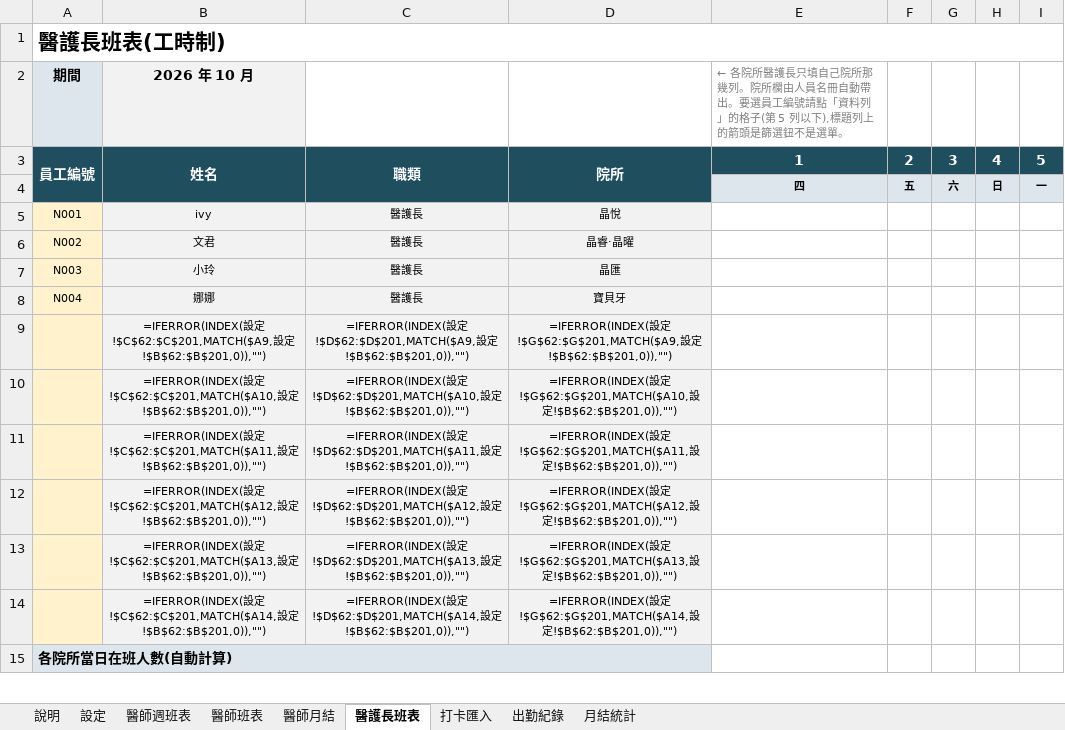
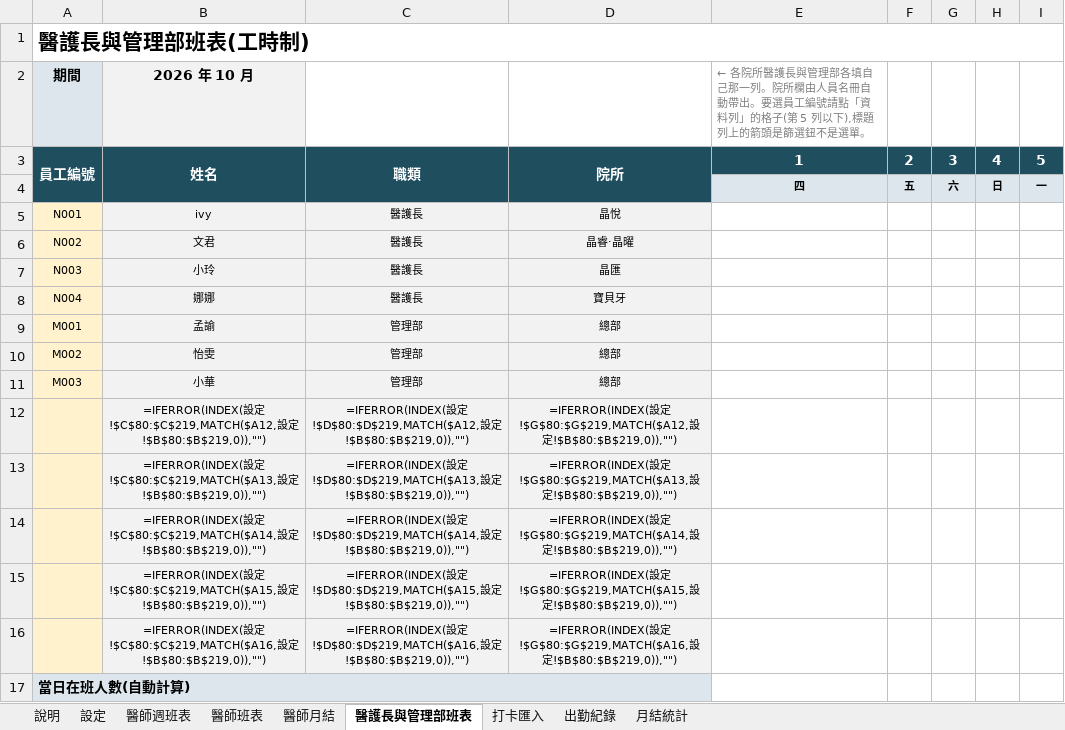
Before and after one commit to michaellin125632177-del/-, an Excel workbook: out/日三牙醫體系_統一出勤表.xlsx, sheet 醫護長與管理部班表, drawn as a sheet; only a part is shown; values as stored, in another font and other column widths than the file's, no borders; formulas without a stored value are shown as written; conditional formats not drawn; removed rows and columns are numbered as before the commit, all else as after; rows hold the shown columns only; the diff covers the shown part only; the diff names each change by its address in the sheet, - before the commit and + after, or states it on an @@ line.

```diff
--- a/out/日三牙醫體系_統一出勤表.xlsx (sheet 醫護長與管理部班表)
+++ b/out/日三牙醫體系_統一出勤表.xlsx (sheet 醫護長與管理部班表)
-sheet tab: 醫護長班表
+sheet tab: 醫護長與管理部班表
-A1: 醫護長班表(工時制)
+A1: 醫護長與管理部班表(工時制)
-E2: …所醫護長只填自己院所那幾列。院所…
+E2: …所醫護長與管理部各填自己那一列。院所…
+row 9: M001 | 孟諭 | 管理部 | 總部
+row 10: M002 | 怡雯 | 管理部 | 總部
+row 11: M003 | 小華 | 管理部 | 總部
-B12: …設定!$C$62:$C$201,MATCH($A9,設定!$B$62:$B$201,0)),"")
+B12: …設定!$C$80:$C$219,MATCH($A12,設定!$B$80:$B$219,0)),"")
-C12: …設定!$D$62:$D$201,MATCH($A9,設定!$B$62:$B$201,0)),"")
+C12: …設定!$D$80:$D$219,MATCH($A12,設定!$B$80:$B$219,0)),"")
-D12: …設定!$G$62:$G$201,MATCH($A9,設定!$B$62:$B$201,0)),"")
+D12: …設定!$G$80:$G$219,MATCH($A12,設定!$B$80:$B$219,0)),"")
-B13: …設定!$C$62:$C$201,MATCH($A10,設定!$B$62:$B$201,0)),"")
+B13: …設定!$C$80:$C$219,MATCH($A13,設定!$B$80:$B$219,0)),"")
-C13: …設定!$D$62:$D$201,MATCH($A10,設定!$B$62:$B$201,0)),"")
+C13: …設定!$D$80:$D$219,MATCH($A13,設定!$B$80:$B$219,0)),"")
-D13: …設定!$G$62:$G$201,MATCH($A10,設定!$B$62:$B$201,0)),"")
+D13: …設定!$G$80:$G$219,MATCH($A13,設定!$B$80:$B$219,0)),"")
-B14: …設定!$C$62:$C$201,MATCH($A11,設定!$B$62:$B$201,0)),"")
+B14: …設定!$C$80:$C$219,MATCH($A14,設定!$B$80:$B$219,0)),"")
-C14: …設定!$D$62:$D$201,MATCH($A11,設定!$B$62:$B$201,0)),"")
+C14: …設定!$D$80:$D$219,MATCH($A14,設定!$B$80:$B$219,0)),"")
-D14: …設定!$G$62:$G$201,MATCH($A11,設定!$B$62:$B$201,0)),"")
+D14: …設定!$G$80:$G$219,MATCH($A14,設定!$B$80:$B$219,0)),"")
-B15: …設定!$C$62:$C$201,MATCH($A12,設定!$B$62:$B$201,0)),"")
+B15: …設定!$C$80:$C$219,MATCH($A15,設定!$B$80:$B$219,0)),"")
-C15: …設定!$D$62:$D$201,MATCH($A12,設定!$B$62:$B$201,0)),"")
+C15: …設定!$D$80:$D$219,MATCH($A15,設定!$B$80:$B$219,0)),"")
-D15: …設定!$G$62:$G$201,MATCH($A12,設定!$B$62:$B$201,0)),"")
+D15: …設定!$G$80:$G$219,MATCH($A15,設定!$B$80:$B$219,0)),"")
-B16: …設定!$C$62:$C$201,MATCH($A13,設定!$B$62:$B$201,0)),"")
+B16: …設定!$C$80:$C$219,MATCH($A16,設定!$B$80:$B$219,0)),"")
-C16: …設定!$D$62:$D$201,MATCH($A13,設定!$B$62:$B$201,0)),"")
+C16: …設定!$D$80:$D$219,MATCH($A16,設定!$B$80:$B$219,0)),"")
-D16: …設定!$G$62:$G$201,MATCH($A13,設定!$B$62:$B$201,0)),"")
+D16: …設定!$G$80:$G$219,MATCH($A16,設定!$B$80:$B$219,0)),"")
-row 14:  | =IFERROR(INDEX(設定!$C$62:$C$201,MATCH($A14,設定!$B$62:$B$201,0)),"") | =IFERROR(INDEX(設定!$D$62:$D$201,MATCH($A14,設定!$B$62:$B$201,0)),"") | =IFERROR(INDEX(設定!$G$62:$G$201,MATCH($A14,設定!$B$62:$B$201,0)),"")
-A17: 各院所當日在班人數(自動計算)
+A17: 當日在班人數(自動計算)
```
Also changed, not shown: 1 added row and 156 edited cells elsewhere in this sheet, sheet 出勤紀錄, sheet 設定, sheet 醫師班表, sheet 打卡匯入, sheet 月結統計, sheet 醫師週班表, 1 more sheet, hidden cells, out/日三牙醫體系_統一出勤表_醫師版.xlsx, 7 other files.
